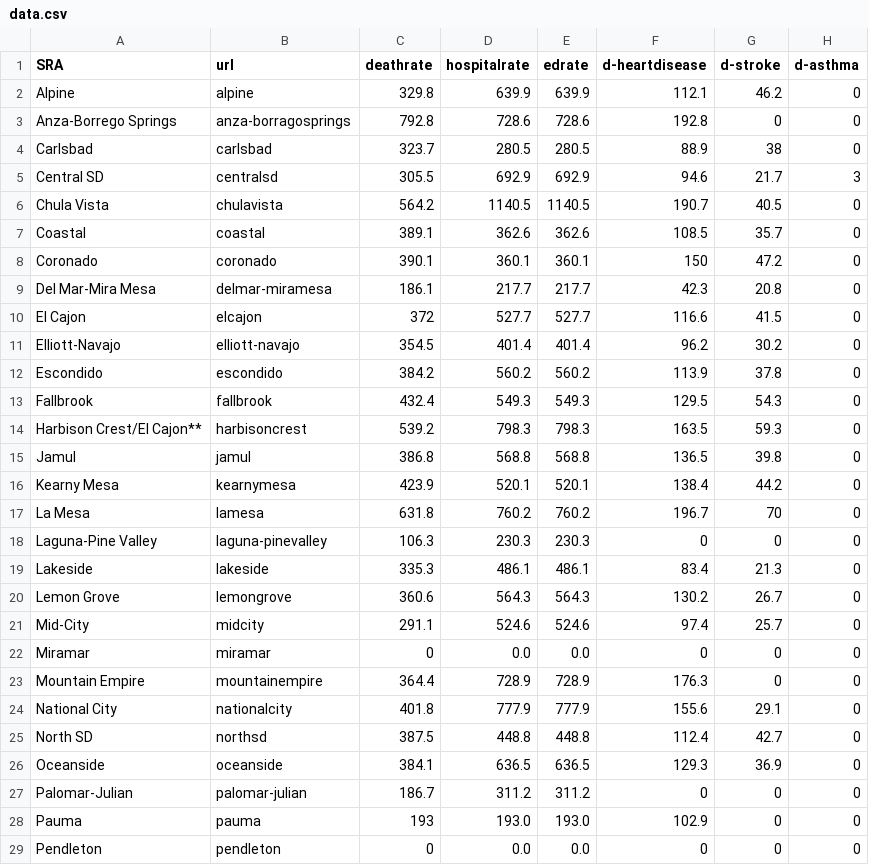
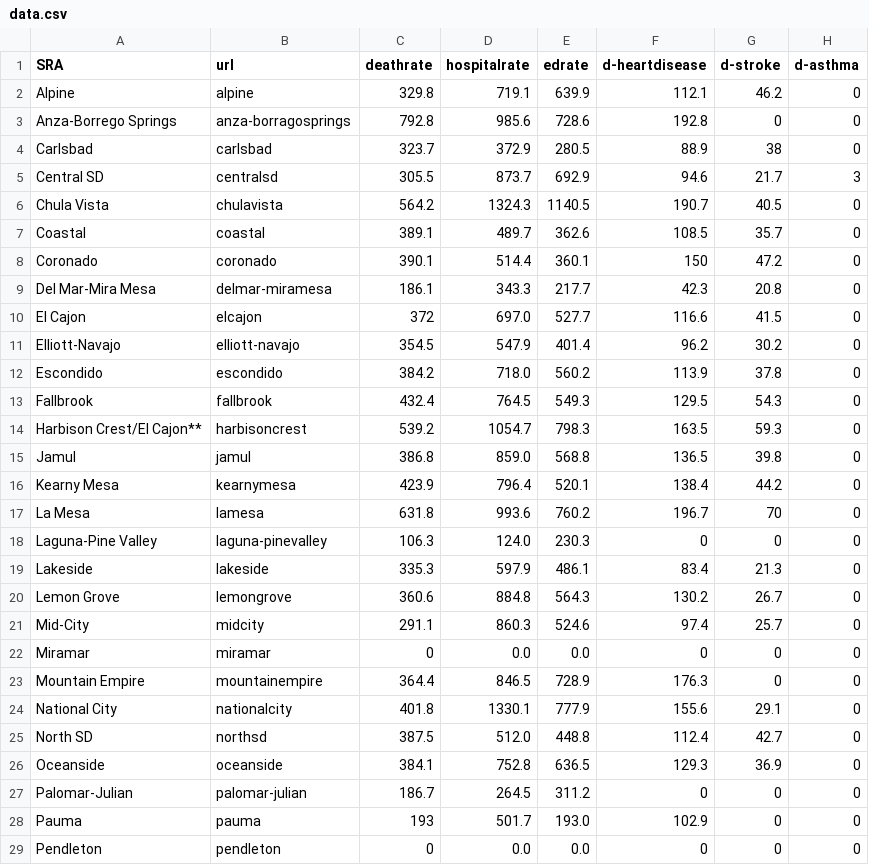
Before and after one commit to andrewakagawa/sdh20, a CSV file: public/csv/data.csv, drawn as a sheet; only a part is shown; the diff covers the shown part only; the diff names each change by its address in the sheet, - before the commit and + after, or states it on an @@ line.

Commit message:
sorting

```diff
--- a/public/csv/data.csv
+++ b/public/csv/data.csv
-D2 (hospitalrate): 639.9
+D2 (hospitalrate): 719.1
-D3 (hospitalrate): 728.6
+D3 (hospitalrate): 985.6
-D4 (hospitalrate): 280.5
+D4 (hospitalrate): 372.9
-D5 (hospitalrate): 692.9
+D5 (hospitalrate): 873.7
-D6 (hospitalrate): 1140.5
+D6 (hospitalrate): 1324.3
-D7 (hospitalrate): 362.6
+D7 (hospitalrate): 489.7
-D8 (hospitalrate): 360.1
+D8 (hospitalrate): 514.4
-D9 (hospitalrate): 217.7
+D9 (hospitalrate): 343.3
-D10 (hospitalrate): 527.7
+D10 (hospitalrate): 697.0
-D11 (hospitalrate): 401.4
+D11 (hospitalrate): 547.9
-D12 (hospitalrate): 560.2
+D12 (hospitalrate): 718.0
-D13 (hospitalrate): 549.3
+D13 (hospitalrate): 764.5
-D14 (hospitalrate): 798.3
+D14 (hospitalrate): 1054.7
-D15 (hospitalrate): 568.8
+D15 (hospitalrate): 859.0
-D16 (hospitalrate): 520.1
+D16 (hospitalrate): 796.4
-D17 (hospitalrate): 760.2
+D17 (hospitalrate): 993.6
-D18 (hospitalrate): 230.3
+D18 (hospitalrate): 124.0
-D19 (hospitalrate): 486.1
+D19 (hospitalrate): 597.9
-D20 (hospitalrate): 564.3
+D20 (hospitalrate): 884.8
-D21 (hospitalrate): 524.6
+D21 (hospitalrate): 860.3
-D23 (hospitalrate): 728.9
+D23 (hospitalrate): 846.5
-D24 (hospitalrate): 777.9
+D24 (hospitalrate): 1330.1
-D25 (hospitalrate): 448.8
+D25 (hospitalrate): 512.0
-D26 (hospitalrate): 636.5
+D26 (hospitalrate): 752.8
-D27 (hospitalrate): 311.2
+D27 (hospitalrate): 264.5
-D28 (hospitalrate): 193.0
+D28 (hospitalrate): 501.7
```
Also changed, not shown: 14 edited cells elsewhere in this file.
